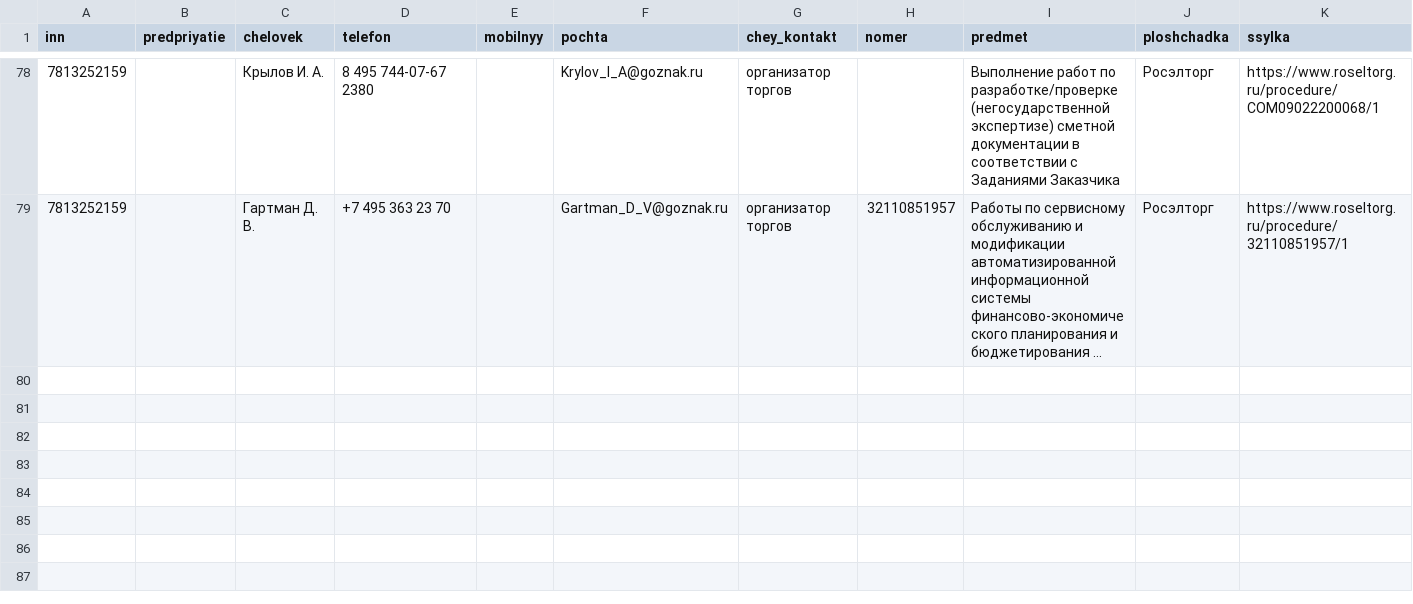
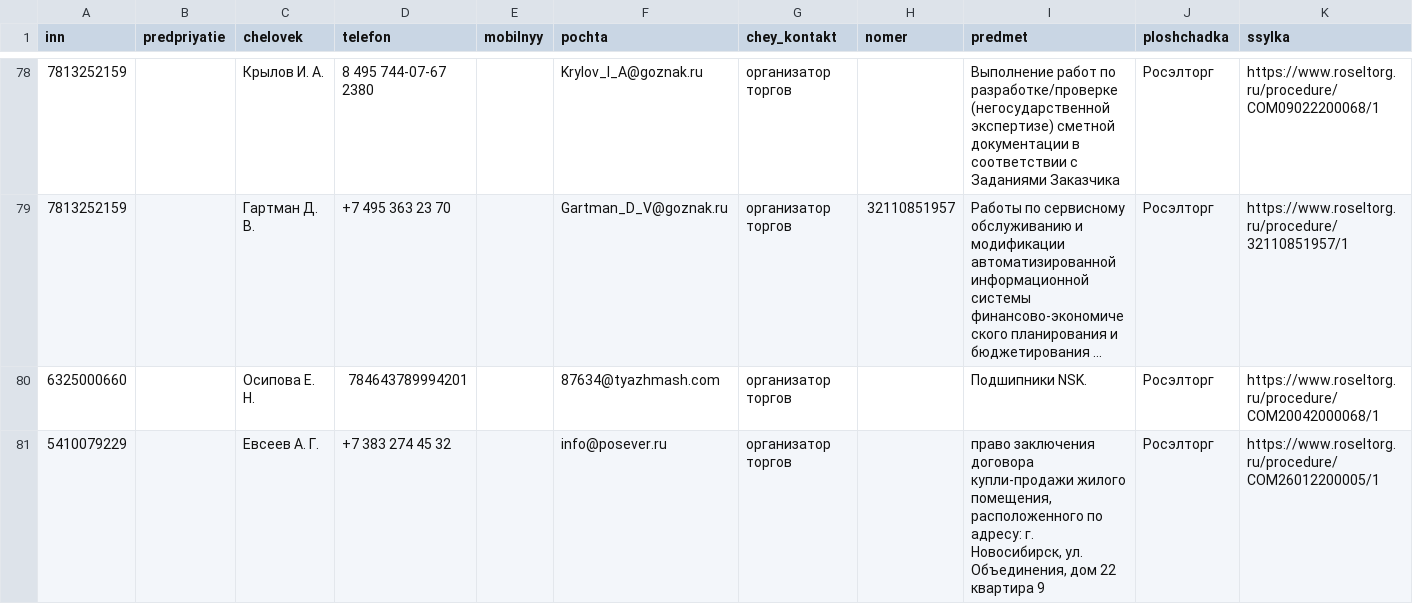
Before and after one commit to kirillrand4-alt/avto, a CSV file: seo-texts/engineers-lens/P25-roseltorg-lica-s-kartochek.csv, drawn as a sheet; only a part is shown, gaps mark what is left out; long unchanged cells end in …; the diff names each change by its address in the sheet, - before the commit and + after, or states it on an @@ line.

```diff
--- a/seo-texts/engineers-lens/P25-roseltorg-lica-s-kartochek.csv
+++ b/seo-texts/engineers-lens/P25-roseltorg-lica-s-kartochek.csv
+row 80: 6325000660 |  | Осипова Е. Н. | 784643789994201 |  | 87634@tyazhmash.com | организатор торгов |  | Подшипники NSK. | Росэлторг | https://www.roseltorg.ru/procedure/COM20042000068/1
+row 81: 5410079229 |  | Евсеев А. Г. | +7 383 274 45 32 |  | info@posever.ru | организатор торгов |  | право заключения договора купли-продажи жилого помещения, расположенного по адресу: г. Новосибирск, ул. Объединения, дом 22 квартира 9 | Росэлторг | https://www.roseltorg.ru/procedure/COM26012200005/1
```
Also changed, not shown: seo-texts/engineers-lens/P25-eis-zhurnal.csv, seo-texts/engineers-lens/P25-lyudi-s-sajtov-zhurnal.csv, 5 other files.
